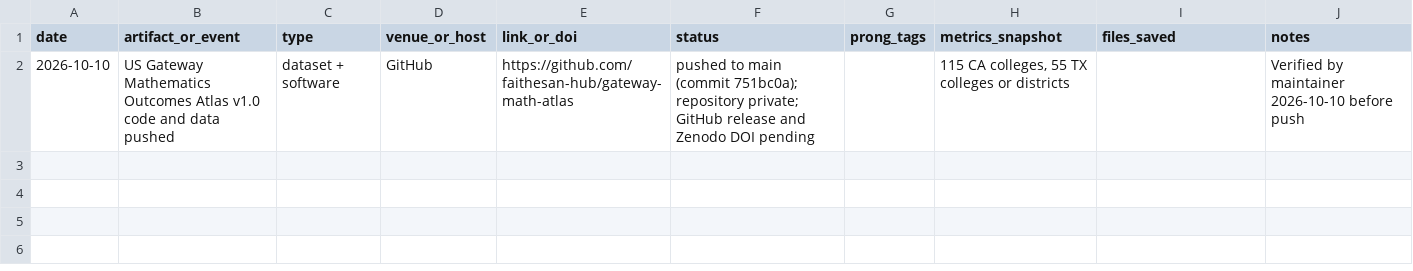
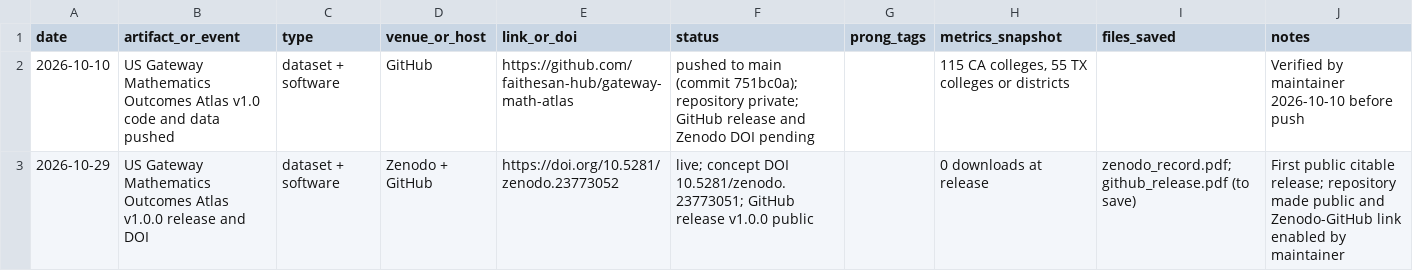
Before and after one commit to faithesan-hub/gateway-math-atlas, a CSV file: docs/EVIDENCE_LOG.csv, drawn as a sheet; the diff names each change by its address in the sheet, - before the commit and + after, or states it on an @@ line.

```diff
--- a/docs/EVIDENCE_LOG.csv
+++ b/docs/EVIDENCE_LOG.csv
+row 3: 2026-10-29 | US Gateway Mathematics Outcomes Atlas v1.0.0 release and DOI | dataset + software | Zenodo + GitHub | https://doi.org/10.5281/zenodo.23773052 | live; concept DOI 10.5281/zenodo.23773051; GitHub release v1.0.0 public |  | 0 downloads at release | zenodo_record.pdf; github_release.pdf (to save) | First public citable release; repository made public and Zenodo-GitHub link enabled by maintainer
```
Also changed, not shown: 5 other files.
